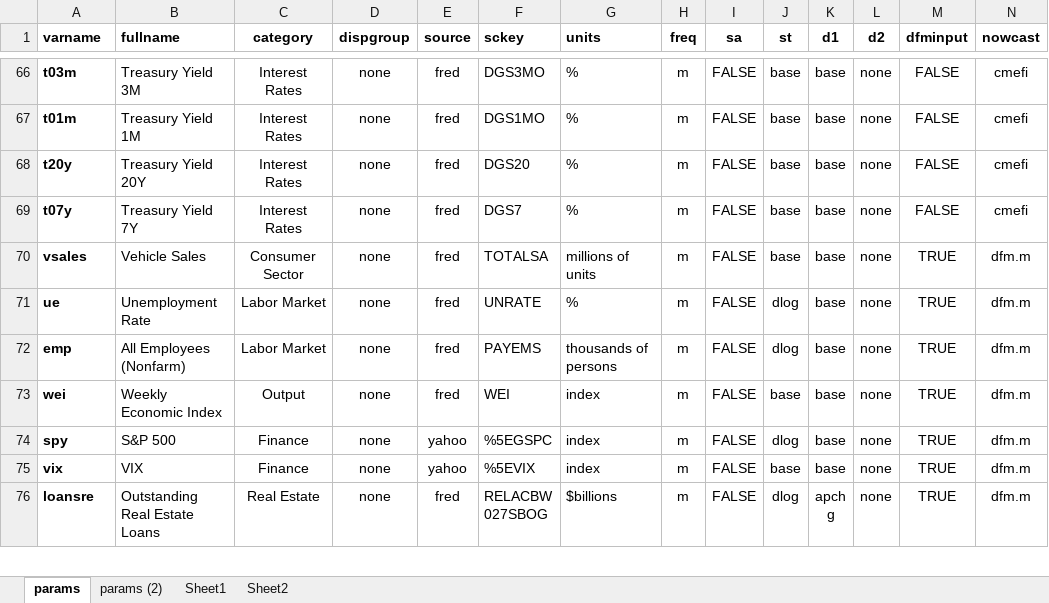
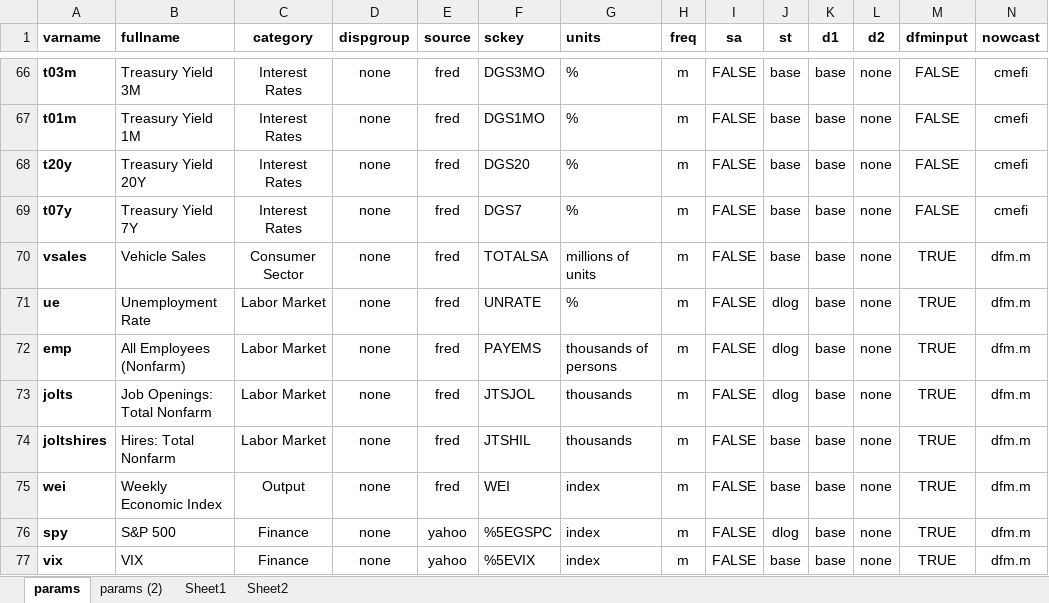
Before and after one commit to bongohead/econforecasting-r, an Excel workbook: model-inputs/inputs.xlsx, sheet params, drawn as a sheet; only a part is shown, gaps mark what is left out; the shorter side is filled out with more unchanged rows; values as stored, in another font and other column widths than the file's, no borders; conditional formats and table styles not drawn; the diff names each change by its address in the sheet, - before the commit and + after, or states it on an @@ line.

Commit message:
Added JOLTS data to model input (v0.11)

```diff
--- a/model-inputs/inputs.xlsx (sheet params)
+++ b/model-inputs/inputs.xlsx (sheet params)
+row 73: jolts | Job Openings: Total Nonfarm | Labor Market | none | fred | JTSJOL | thousands | m | FALSE | dlog | base | none | TRUE | dfm.m
+row 74: joltshires | Hires: Total Nonfarm | Labor Market | none | fred | JTSHIL | thousands | m | FALSE | base | base | none | TRUE | dfm.m
```
Also changed, not shown: 1 other file.
